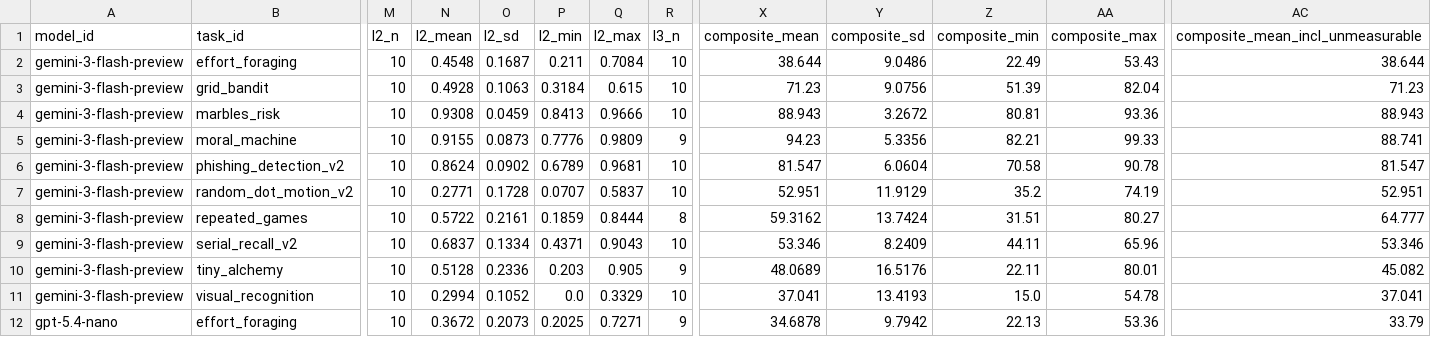
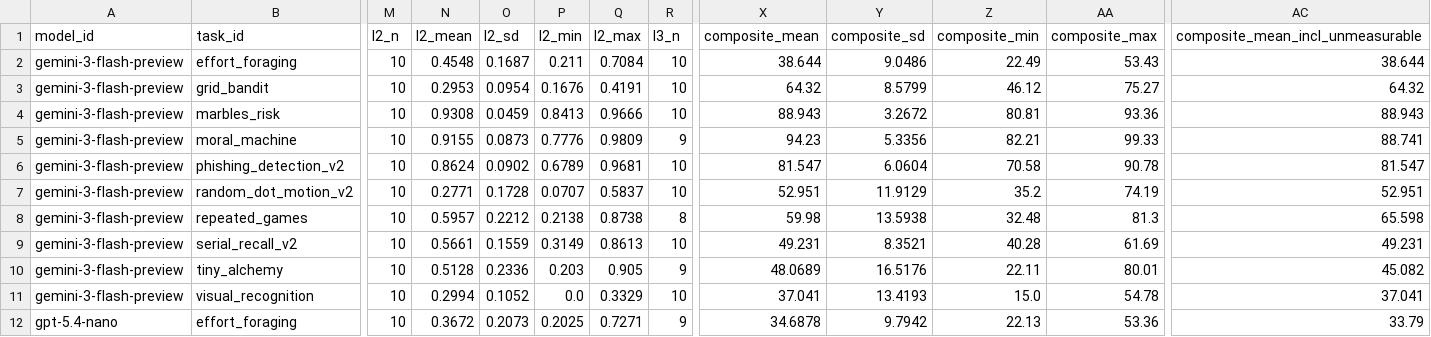
Before and after one commit to kiante-fernandez/CogArena, a CSV file: results/rebuttal_v1/analysis/cell_stability.csv, drawn as a sheet; only a part is shown, gaps mark what is left out; the diff covers the shown part only; the diff names each change by its address in the sheet, - before the commit and + after, or states it on an @@ line.

```diff
--- a/results/rebuttal_v1/analysis/cell_stability.csv
+++ b/results/rebuttal_v1/analysis/cell_stability.csv
-N3 (l2_mean): 0.4928
+N3 (l2_mean): 0.2953
-O3 (l2_sd): 0.1063
+O3 (l2_sd): 0.0954
-P3 (l2_min): 0.3184
+P3 (l2_min): 0.1676
-Q3 (l2_max): 0.615
+Q3 (l2_max): 0.4191
-X3 (composite_mean): 71.23
+X3 (composite_mean): 64.32
-Y3 (composite_sd): 9.0756
+Y3 (composite_sd): 8.5799
-Z3 (composite_min): 51.39
+Z3 (composite_min): 46.12
-AA3 (composite_max): 82.04
+AA3 (composite_max): 75.27
-AC3 (composite_mean_incl_unmeasurable): 71.23
+AC3 (composite_mean_incl_unmeasurable): 64.32
-N8 (l2_mean): 0.5722
+N8 (l2_mean): 0.5957
-O8 (l2_sd): 0.2161
+O8 (l2_sd): 0.2212
-P8 (l2_min): 0.1859
+P8 (l2_min): 0.2138
-Q8 (l2_max): 0.8444
+Q8 (l2_max): 0.8738
-X8 (composite_mean): 59.3162
+X8 (composite_mean): 59.98
-Y8 (composite_sd): 13.7424
+Y8 (composite_sd): 13.5938
-Z8 (composite_min): 31.51
+Z8 (composite_min): 32.48
-AA8 (composite_max): 80.27
+AA8 (composite_max): 81.3
-AC8 (composite_mean_incl_unmeasurable): 64.777
+AC8 (composite_mean_incl_unmeasurable): 65.598
-N9 (l2_mean): 0.6837
+N9 (l2_mean): 0.5661
-O9 (l2_sd): 0.1334
+O9 (l2_sd): 0.1559
-P9 (l2_min): 0.4371
+P9 (l2_min): 0.3149
-Q9 (l2_max): 0.9043
+Q9 (l2_max): 0.8613
-X9 (composite_mean): 53.346
+X9 (composite_mean): 49.231
-Y9 (composite_sd): 8.2409
+Y9 (composite_sd): 8.3521
-Z9 (composite_min): 44.11
+Z9 (composite_min): 40.28
-AA9 (composite_max): 65.96
+AA9 (composite_max): 61.69
-AC9 (composite_mean_incl_unmeasurable): 53.346
+AC9 (composite_mean_incl_unmeasurable): 49.231
```
Also changed, not shown: 77 edited cells elsewhere in this file, results/rebuttal_v1/analysis/rank_stability.csv, results/rebuttal_v1/runs.csv, 5 other files.
